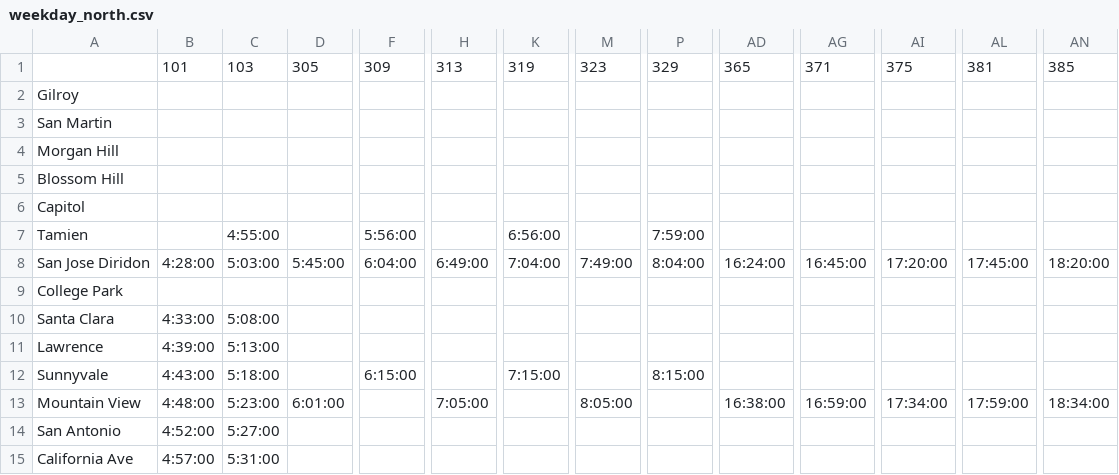
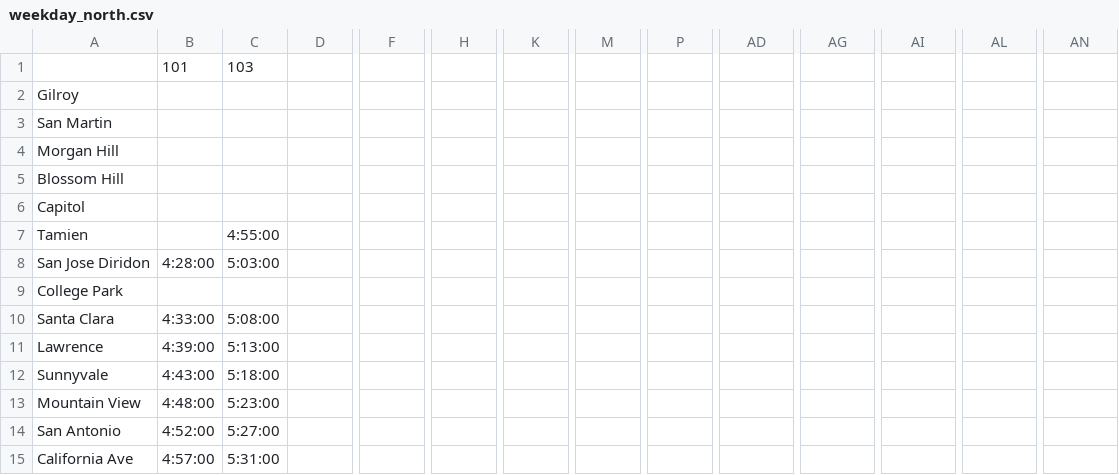
Before and after one commit to woodie/next-caltrain-pwa, a CSV file: data/weekday_north.csv, drawn as a sheet; only a part is shown, gaps mark what is left out; the diff covers the shown part only; the diff names each change by its address in the sheet, - before the commit and + after, or states it on an @@ line.

```diff
--- a/data/weekday_north.csv
+++ b/data/weekday_north.csv
-D1: 305
+D1: (empty)
-F1: 309
+F1: (empty)
-H1: 313
+H1: (empty)
-K1: 319
+K1: (empty)
-M1: 323
+M1: (empty)
-P1: 329
+P1: (empty)
-AD1: 365
+AD1: (empty)
-AG1: 371
+AG1: (empty)
-AI1: 375
+AI1: (empty)
-AL1: 381
+AL1: (empty)
-AN1: 385
+AN1: (empty)
-F7: 5:56:00
+F7: (empty)
-K7: 6:56:00
+K7: (empty)
-P7: 7:59:00
+P7: (empty)
-D8: 5:45:00
+D8: (empty)
-F8: 6:04:00
+F8: (empty)
-H8: 6:49:00
+H8: (empty)
-K8: 7:04:00
+K8: (empty)
-M8: 7:49:00
+M8: (empty)
-P8: 8:04:00
+P8: (empty)
-AD8: 16:24:00
+AD8: (empty)
-AG8: 16:45:00
+AG8: (empty)
-AI8: 17:20:00
+AI8: (empty)
-AL8: 17:45:00
+AL8: (empty)
-AN8: 18:20:00
+AN8: (empty)
-F12: 6:15:00
+F12: (empty)
-K12: 7:15:00
+K12: (empty)
-P12: 8:15:00
+P12: (empty)
-D13: 6:01:00
+D13: (empty)
-H13: 7:05:00
+H13: (empty)
-M13: 8:05:00
+M13: (empty)
-AD13: 16:38:00
+AD13: (empty)
-AG13: 16:59:00
+AG13: (empty)
-AI13: 17:34:00
+AI13: (empty)
-AL13: 17:59:00
+AL13: (empty)
-AN13: 18:34:00
+AN13: (empty)
```
Also changed, not shown: 57 edited cells elsewhere in this file, data/weekday_south.csv, 3 other files.
